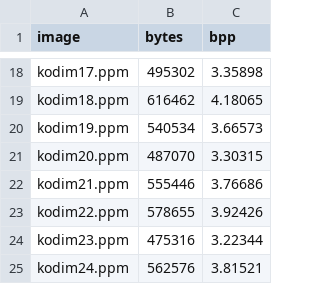
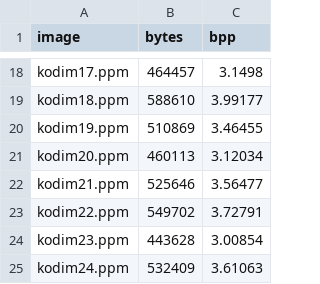
Before and after one commit to Userfrom1995/RandomLabs, a CSV file: prism/benchmarks/results/2026-08-23-prism-e1.csv, drawn as a sheet; only a part is shown, gaps mark what is left out; the diff covers the shown part only; the diff names each change by its address in the sheet, - before the commit and + after, or states it on an @@ line.

```diff
--- a/prism/benchmarks/results/2026-08-23-prism-e1.csv
+++ b/prism/benchmarks/results/2026-08-23-prism-e1.csv
-B18 (bytes): 495302
+B18 (bytes): 464457
-C18 (bpp): 3.35898
+C18 (bpp): 3.1498
-B19 (bytes): 616462
+B19 (bytes): 588610
-C19 (bpp): 4.18065
+C19 (bpp): 3.99177
-B20 (bytes): 540534
+B20 (bytes): 510869
-C20 (bpp): 3.66573
+C20 (bpp): 3.46455
-B21 (bytes): 487070
+B21 (bytes): 460113
-C21 (bpp): 3.30315
+C21 (bpp): 3.12034
-B22 (bytes): 555446
+B22 (bytes): 525646
-C22 (bpp): 3.76686
+C22 (bpp): 3.56477
-B23 (bytes): 578655
+B23 (bytes): 549702
-C23 (bpp): 3.92426
+C23 (bpp): 3.72791
-B24 (bytes): 475316
+B24 (bytes): 443628
-C24 (bpp): 3.22344
+C24 (bpp): 3.00854
-B25 (bytes): 562576
+B25 (bytes): 532409
-C25 (bpp): 3.81521
+C25 (bpp): 3.61063
```
Also changed, not shown: 32 edited cells elsewhere in this file, 7 other files.
